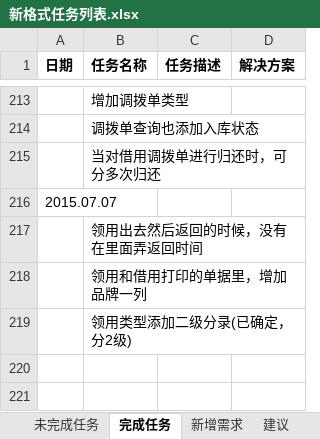
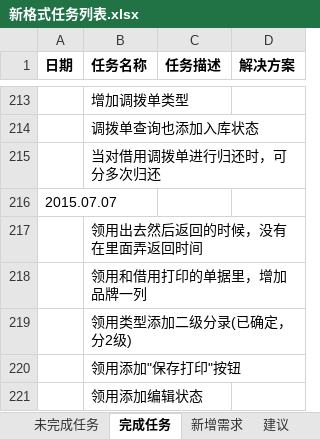
Before and after one commit to mawujun1234/leon1.0, an Excel workbook: ems/document/新格式任务列表.xlsx, sheet 完成任务, drawn as a sheet; only a part is shown, gaps mark what is left out; values as stored, in another font and other column widths than the file's, no borders; the diff names each change by its address in the sheet, - before the commit and + after, or states it on an @@ line.

```diff
--- a/ems/document/新格式任务列表.xlsx (sheet 完成任务)
+++ b/ems/document/新格式任务列表.xlsx (sheet 完成任务)
+row 220:  | 领用添加"保存打印"按钮
+row 221:  | 领用添加编辑状态
```
Also changed, not shown: sheet 未完成任务, 5 other files.
